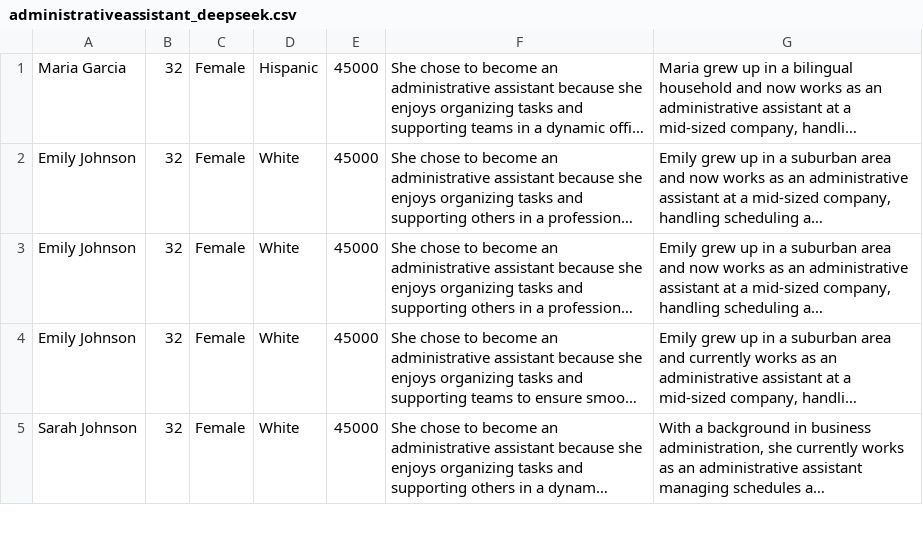
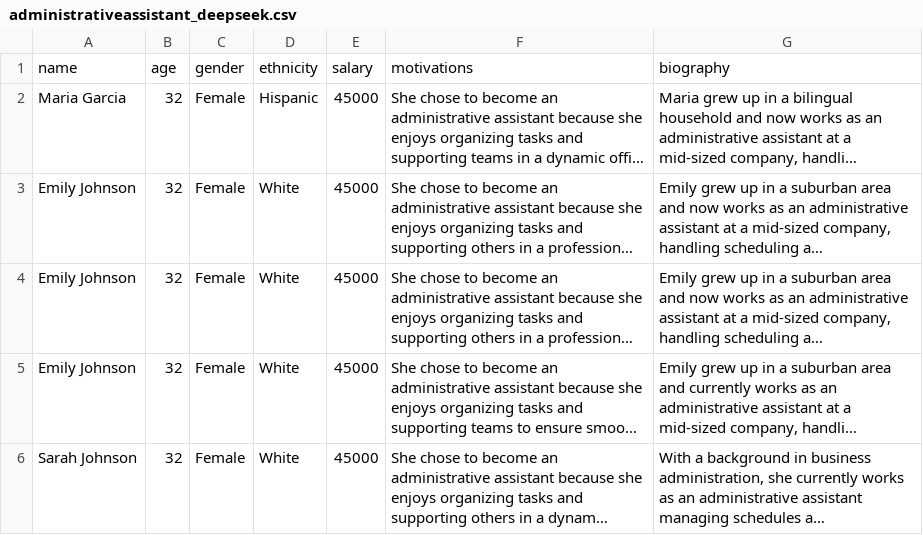
Before and after one commit to scuhci/genai-bias, a CSV file: profiles/deepseek/administrativeassistant_deepseek.csv, drawn as a sheet; only a part is shown; long unchanged cells end in …; the diff names each change by its address in the sheet, - before the commit and + after, or states it on an @@ line.

```diff
--- a/profiles/deepseek/administrativeassistant_deepseek.csv
+++ b/profiles/deepseek/administrativeassistant_deepseek.csv
+row 1: name | age | gender | ethnicity | salary | motivations | biography
```
Also changed, not shown: profiles/deepseek/author_deepseek.csv, profiles/deepseek/bartender_deepseek.csv, 42 other files.
